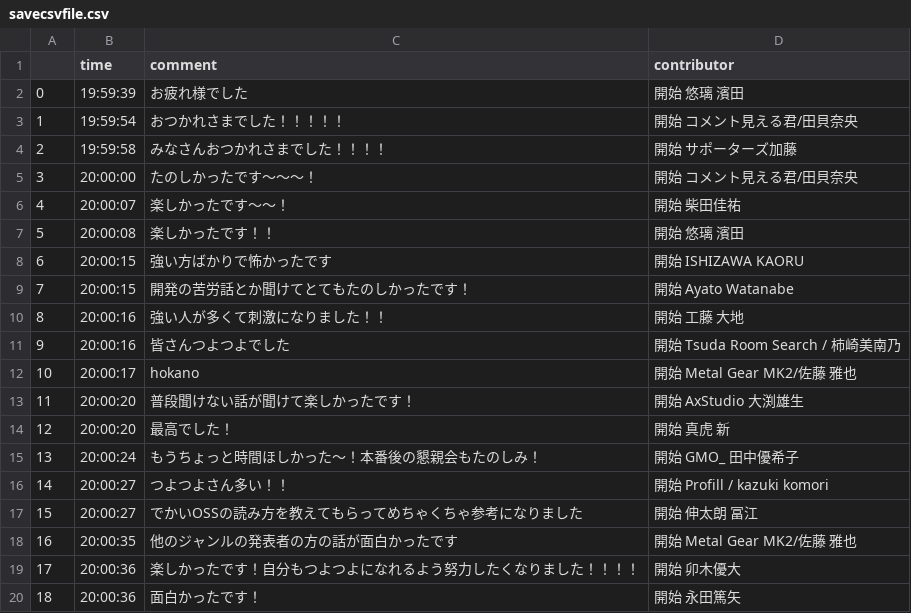
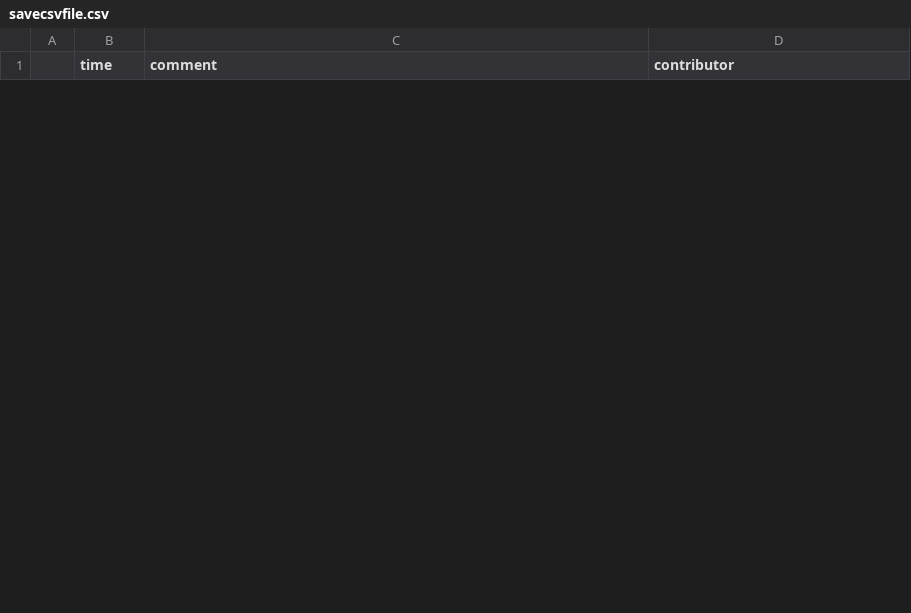
Before and after one commit to pd-panda/comment_scraping, a CSV file: Source/csv/savecsvfile.csv, drawn as a sheet; only a part is shown; the diff covers the shown part only.

```diff
--- a/Source/csv/savecsvfile.csv
+++ b/Source/csv/savecsvfile.csv
@@ -1,20 +1 @@
 ,time,comment,contributor
-0,19:59:39,お疲れ様でした, 開始 悠璃 濱田
-1,19:59:54,おつかれさまでした！！！！！, 開始 コメント見える君/田貝奈央
-2,19:59:58,みなさんおつかれさまでした！！！！, 開始 サポーターズ加藤
-3,20:00:00,たのしかったです～～～！, 開始 コメント見える君/田貝奈央
-4,20:00:07,楽しかったです〜〜！, 開始 柴田佳祐
-5,20:00:08,楽しかったです！！, 開始 悠璃 濱田
-6,20:00:15,強い方ばかりで怖かったです, 開始 ISHIZAWA KAORU
-7,20:00:15,開発の苦労話とか聞けてとてもたのしかったです！, 開始 Ayato Watanabe
-8,20:00:16,強い人が多くて刺激になりました！！, 開始 工藤 大地
-9,20:00:16,皆さんつよつよでした, 開始 Tsuda Room Search / 柿崎美南乃
-10,20:00:17,hokano , 開始 Metal Gear MK2/佐藤 雅也
-11,20:00:20,普段聞けない話が聞けて楽しかったです！, 開始 AxStudio 大渕雄生
-12,20:00:20,最高でした！, 開始 真虎 新
-13,20:00:24,もうちょっと時間ほしかった～！本番後の懇親会もたのしみ！, 開始 GMO_ 田中優希子
-14,20:00:27,つよつよさん多い！！, 開始 Profill / kazuki komori
-15,20:00:27,でかいOSSの読み方を教えてもらってめちゃくちゃ参考になりました, 開始 伸太朗 冨江
-16,20:00:35,他のジャンルの発表者の方の話が面白かったです, 開始 Metal Gear MK2/佐藤 雅也
-17,20:00:36,楽しかったです！自分もつよつよになれるよう努力したくなりました！！！！, 開始 卯木優大
-18,20:00:36,面白かったです！, 開始 永田篤矢
```
Also changed, not shown: 20 added rows and 9 removed rows elsewhere in this file, 1 other file.
